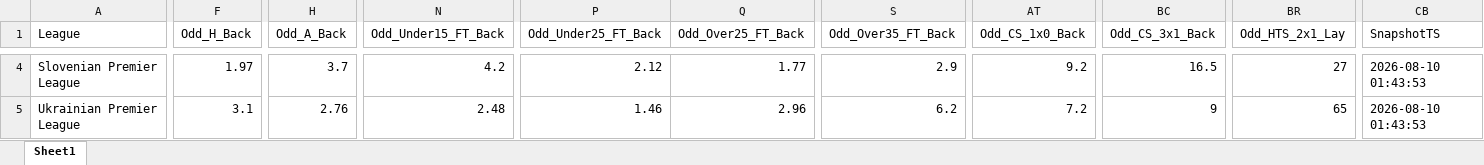
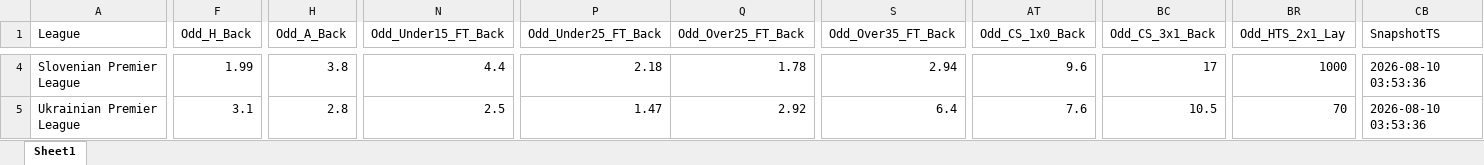
Before and after one commit to mtprado88/jogos_betfair, an Excel workbook: Jogos_do_Dia_Betfair_Back_Lay_2026-08-10.xlsx, sheet Sheet1, drawn as a sheet; only a part is shown, gaps mark what is left out; values as stored, in another font and other column widths than the file's, no borders; the diff covers the shown part only; the diff names each change by its address in the sheet, - before the commit and + after, or states it on an @@ line.

```diff
--- a/Jogos_do_Dia_Betfair_Back_Lay_2026-08-10.xlsx (sheet Sheet1)
+++ b/Jogos_do_Dia_Betfair_Back_Lay_2026-08-10.xlsx (sheet Sheet1)
-F4 (Odd_H_Back): 1.97
+F4 (Odd_H_Back): 1.99
-H4 (Odd_A_Back): 3.7
+H4 (Odd_A_Back): 3.8
-N4 (Odd_Under15_FT_Back): 4.2
+N4 (Odd_Under15_FT_Back): 4.4
-P4 (Odd_Under25_FT_Back): 2.12
+P4 (Odd_Under25_FT_Back): 2.18
-Q4 (Odd_Over25_FT_Back): 1.77
+Q4 (Odd_Over25_FT_Back): 1.78
-S4 (Odd_Over35_FT_Back): 2.9
+S4 (Odd_Over35_FT_Back): 2.94
-AT4 (Odd_CS_1x0_Back): 9.2
+AT4 (Odd_CS_1x0_Back): 9.6
-BC4 (Odd_CS_3x1_Back): 16.5
+BC4 (Odd_CS_3x1_Back): 17
-BR4 (Odd_HTS_2x1_Lay): 27
+BR4 (Odd_HTS_2x1_Lay): 1000
-CB4:CB5 (SnapshotTS): 2026-08-10 01:43:53
+CB4:CB5 (SnapshotTS): 2026-08-10 03:53:36
-H5 (Odd_A_Back): 2.76
+H5 (Odd_A_Back): 2.8
-N5 (Odd_Under15_FT_Back): 2.48
+N5 (Odd_Under15_FT_Back): 2.5
-P5 (Odd_Under25_FT_Back): 1.46
+P5 (Odd_Under25_FT_Back): 1.47
-Q5 (Odd_Over25_FT_Back): 2.96
+Q5 (Odd_Over25_FT_Back): 2.92
-S5 (Odd_Over35_FT_Back): 6.2
+S5 (Odd_Over35_FT_Back): 6.4
-AT5 (Odd_CS_1x0_Back): 7.2
+AT5 (Odd_CS_1x0_Back): 7.6
-BC5 (Odd_CS_3x1_Back): 9
+BC5 (Odd_CS_3x1_Back): 10.5
-BR5 (Odd_HTS_2x1_Lay): 65
+BR5 (Odd_HTS_2x1_Lay): 70
```
Also changed, not shown: 1 added row, 1 removed row and 1323 edited cells elsewhere in this sheet.
